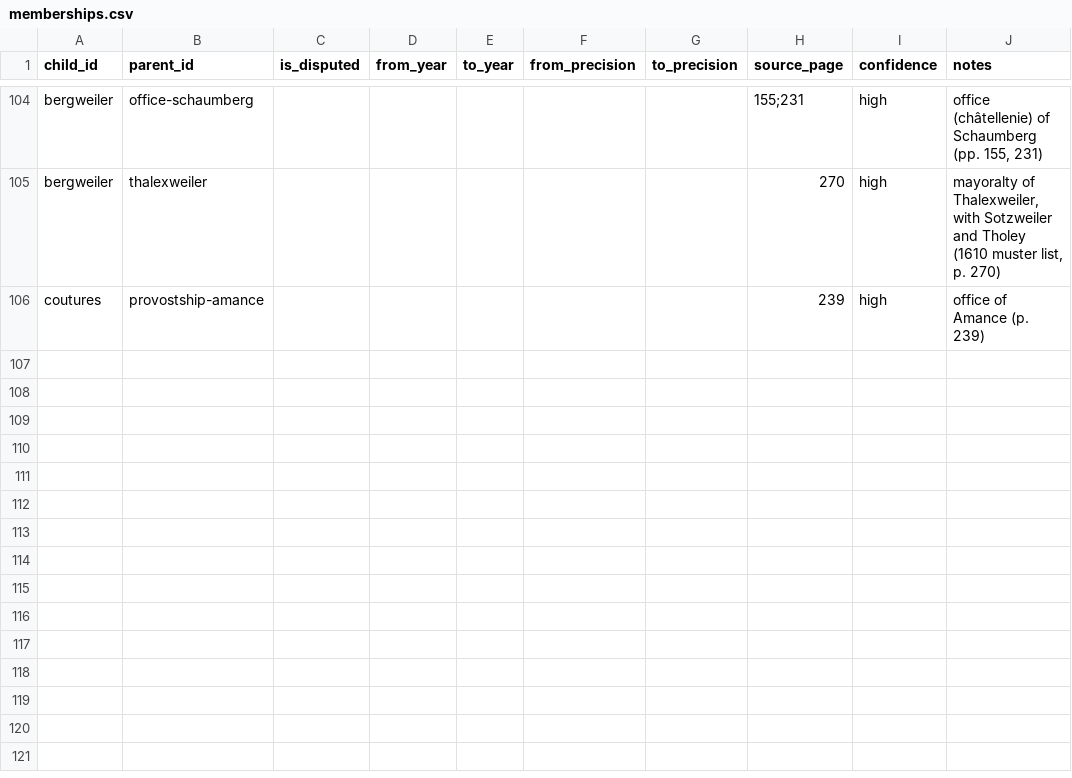
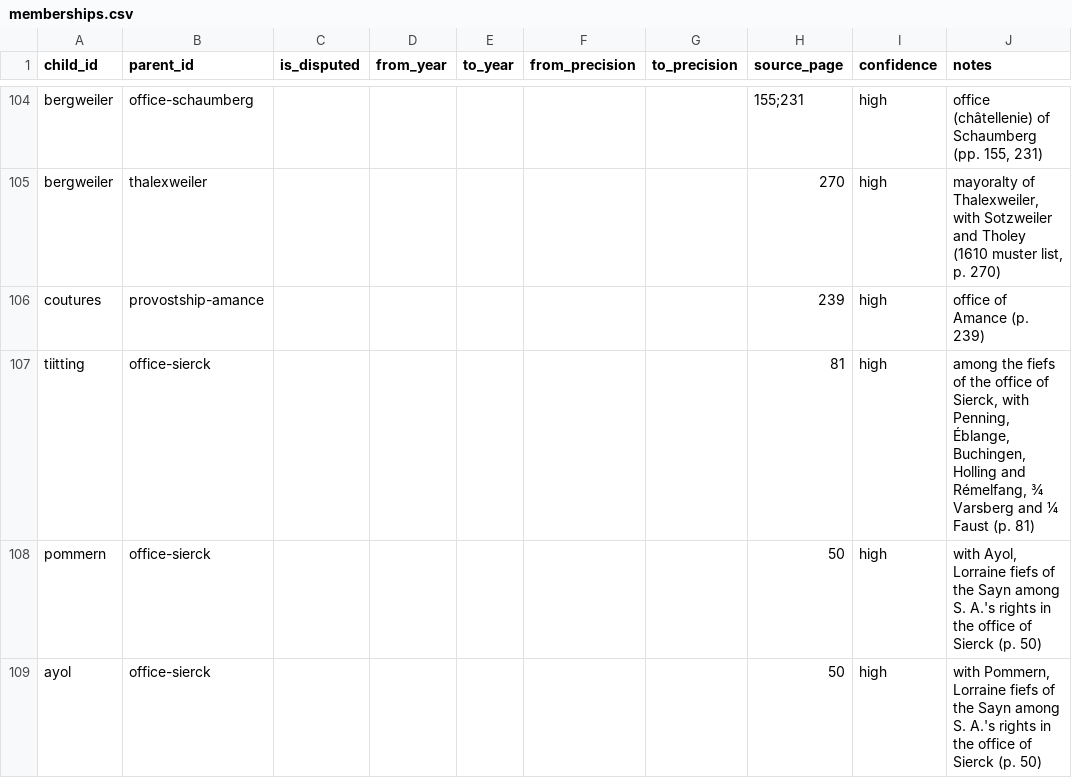
Before and after one commit to skachano/hist-map_gb1600, a CSV file: data/curated/manual/memberships.csv, drawn as a sheet; only a part is shown, gaps mark what is left out.

```diff
--- a/data/curated/manual/memberships.csv
+++ b/data/curated/manual/memberships.csv
@@ -106 +106,4 @@ bergweiler,thalexweiler,,,,,,270,high,"mayoralty of Thalexweiler, with Sotzweile
 coutures,provostship-amance,,,,,,239,high,"office of Amance (p. 239)"
+tiitting,office-sierck,,,,,,81,high,"among the fiefs of the office of Sierck, with Penning, Éblange, Buchingen, Holling and Rémelfang, ¾ Varsberg and ¼ Faust (p. 81)"
+pommern,office-sierck,,,,,,50,high,"with Ayol, Lorraine fiefs of the Sayn among S. A.'s rights in the office of Sierck (p. 50)"
+ayol,office-sierck,,,,,,50,high,"with Pommern, Lorraine fiefs of the Sayn among S. A.'s rights in the office of Sierck (p. 50)"
```
Also changed, not shown: data/curated/geocoding.csv, data/curated/memberships.csv, 3 other files.
